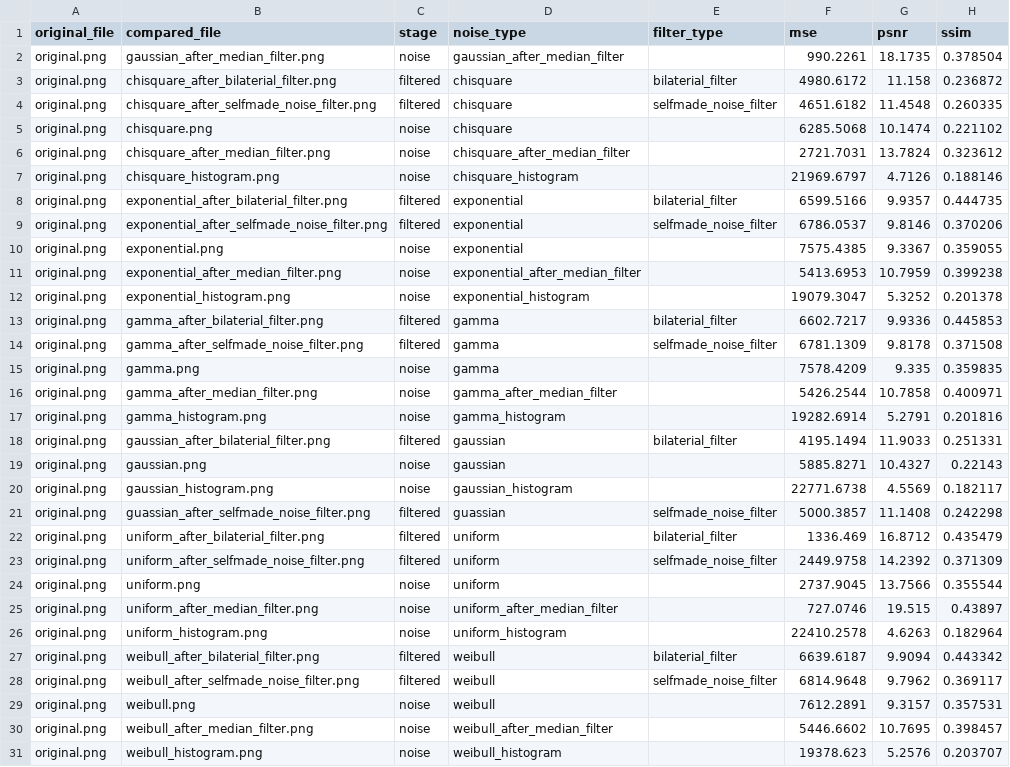
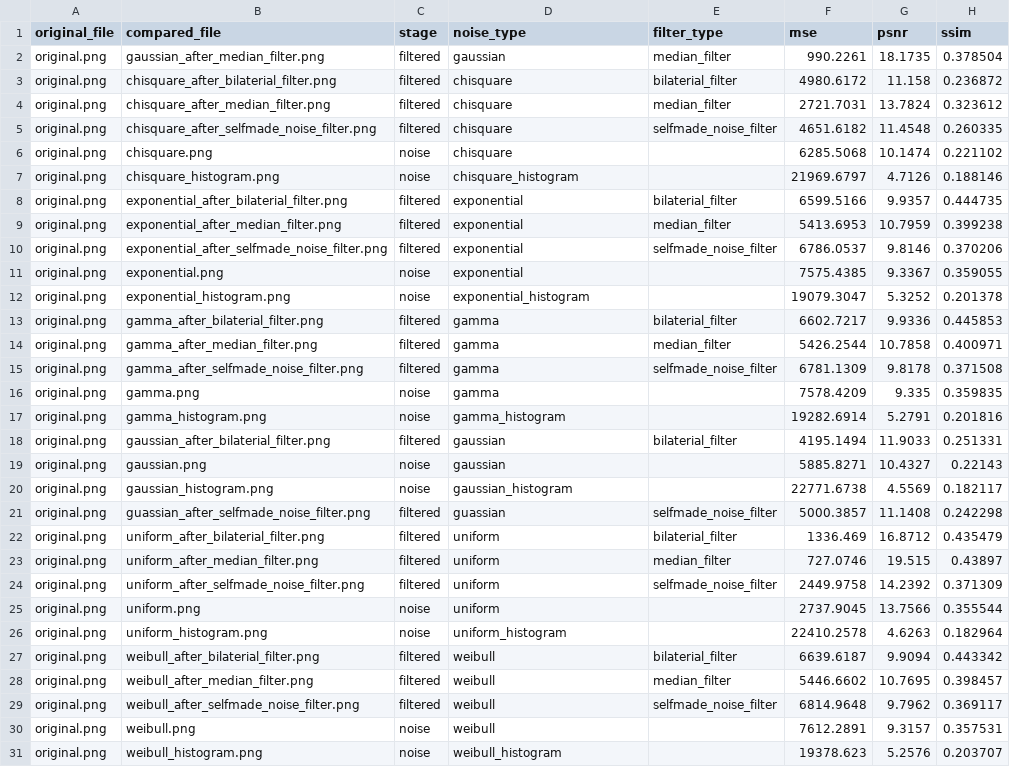
Before and after one commit to yvelyu/add_noise_to_photo, a CSV file: metrics.csv, drawn as a sheet.

```diff
--- a/metrics.csv
+++ b/metrics.csv
@@ -1,17 +1,17 @@
 original_file,compared_file,stage,noise_type,filter_type,mse,psnr,ssim
-original.png, gaussian_after_median_filter.png,noise, gaussian_after_median_filter,,990.2261,18.1735,0.378504
+original.png, gaussian_after_median_filter.png,filtered, gaussian,median_filter,990.2261,18.1735,0.378504
 original.png,chisquare_after_bilaterial_filter.png,filtered,chisquare,bilaterial_filter,4980.6172,11.158,0.236872
+original.png,chisquare_after_median_filter.png,filtered,chisquare,median_filter,2721.7031,13.7824,0.323612
 original.png,chisquare_after_selfmade_noise_filter.png,filtered,chisquare,selfmade_noise_filter,4651.6182,11.4548,0.260335
 original.png,chisquare.png,noise,chisquare,,6285.5068,10.1474,0.221102
-original.png,chisquare_after_median_filter.png,noise,chisquare_after_median_filter,,2721.7031,13.7824,0.323612
 original.png,chisquare_histogram.png,noise,chisquare_histogram,,21969.6797,4.7126,0.188146
 original.png,exponential_after_bilaterial_filter.png,filtered,exponential,bilaterial_filter,6599.5166,9.9357,0.444735
+original.png,exponential_after_median_filter.png,filtered,exponential,median_filter,5413.6953,10.7959,0.399238
 original.png,exponential_after_selfmade_noise_filter.png,filtered,exponential,selfmade_noise_filter,6786.0537,9.8146,0.370206
 original.png,exponential.png,noise,exponential,,7575.4385,9.3367,0.359055
-original.png,exponential_after_median_filter.png,noise,exponential_after_median_filter,,5413.6953,10.7959,0.399238
 original.png,exponential_histogram.png,noise,exponential_histogram,,19079.3047,5.3252,0.201378
 original.png,gamma_after_bilaterial_filter.png,filtered,gamma,bilaterial_filter,6602.7217,9.9336,0.445853
+original.png,gamma_after_median_filter.png,filtered,gamma,median_filter,5426.2544,10.7858,0.400971
 original.png,gamma_after_selfmade_noise_filter.png,filtered,gamma,selfmade_noise_filter,6781.1309,9.8178,0.371508
 original.png,gamma.png,noise,gamma,,7578.4209,9.335,0.359835
-original.png,gamma_after_median_filter.png,noise,gamma_after_median_filter,,5426.2544,10.7858,0.400971
 original.png,gamma_histogram.png,noise,gamma_histogram,,19282.6914,5.2791,0.201816
@@ -22,10 +22,10 @@ original.png,guassian_after_selfmade_noise_filter.png,filtered,guassian,selfmade
 original.png,uniform_after_bilaterial_filter.png,filtered,uniform,bilaterial_filter,1336.469,16.8712,0.435479
+original.png,uniform_after_median_filter.png,filtered,uniform,median_filter,727.0746,19.515,0.43897
 original.png,uniform_after_selfmade_noise_filter.png,filtered,uniform,selfmade_noise_filter,2449.9758,14.2392,0.371309
 original.png,uniform.png,noise,uniform,,2737.9045,13.7566,0.355544
-original.png,uniform_after_median_filter.png,noise,uniform_after_median_filter,,727.0746,19.515,0.43897
 original.png,uniform_histogram.png,noise,uniform_histogram,,22410.2578,4.6263,0.182964
 original.png,weibull_after_bilaterial_filter.png,filtered,weibull,bilaterial_filter,6639.6187,9.9094,0.443342
+original.png,weibull_after_median_filter.png,filtered,weibull,median_filter,5446.6602,10.7695,0.398457
 original.png,weibull_after_selfmade_noise_filter.png,filtered,weibull,selfmade_noise_filter,6814.9648,9.7962,0.369117
 original.png,weibull.png,noise,weibull,,7612.2891,9.3157,0.357531
-original.png,weibull_after_median_filter.png,noise,weibull_after_median_filter,,5446.6602,10.7695,0.398457
 original.png,weibull_histogram.png,noise,weibull_histogram,,19378.623,5.2576,0.203707
```
Also changed, not shown: 2 other files.
